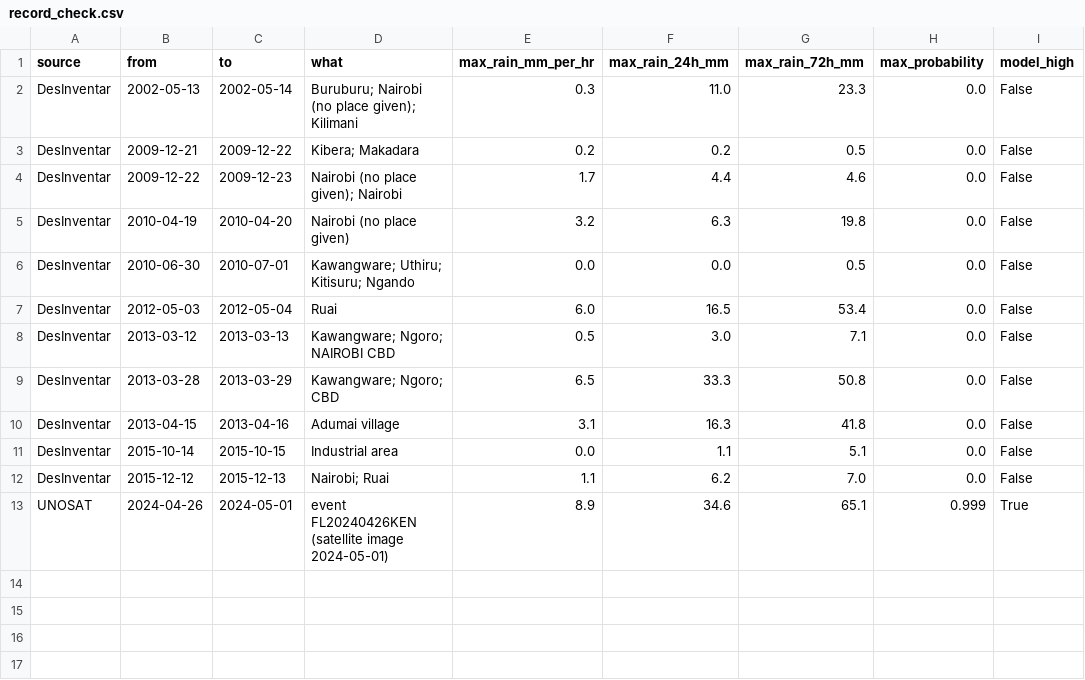
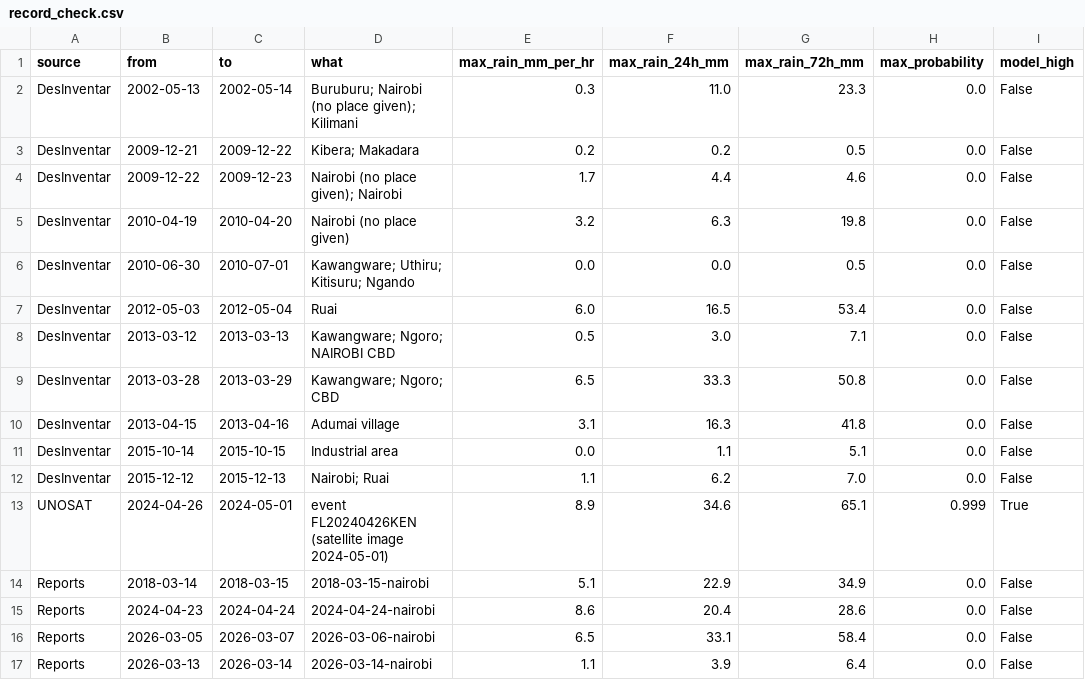
Before and after one commit to Kxrma35/flood-mapper, a CSV file: ml/record_check.csv, drawn as a sheet.

Commit message:
Add Nairobi floods since 2017 from news and agency reports
DesInventar has no Nairobi flood reports after 2022, so four dated
floods are added by hand in ml/flood_reports.json, each summarised in
our own words with its places as reported, who gave the figures and
links: 15 Mar 2018 (Kenya Red Cross via FloodList), 24 Apr 2024
(police and county via AFP; Kenya Red Cross via Kenyans.co.ke),
6-7 Mar 2026 (Citizen Digital, The Star, Reuters via Wikipedia) and
14 Mar 2026 (Kenyans.co.ke). Where reports disagree both figures are
given, and city-wide tolls say so.

build_flood_data.py matches them to areas by place name (with the
spellings "Kibra", "Baba Dogo", "Mukuru kwa Reuben", "Lang'ata"): they
name 28 areas and, by the same evidence rule, add 13 (Westlands,
Parklands, South B, Eastleigh and others), 42 in all. The zone panel
shows each report's date range, summary and links; the chat lists
them.

check_records.py tests them too, and now downloads only the runs of
years not in zone_history.csv.gz, up to the archive's lag. Result: the
model reached HIGH on none of the four, including 6-7 March 2026, when
about 23 people died (heaviest hour 6.5 mm, 58 mm over 3 days in the
gridded data). It has now warned for 1 of 16 recorded floods; the
disclaimer, chat prompt and README say so.

```diff
--- a/ml/record_check.csv
+++ b/ml/record_check.csv
@@ -13 +13,5 @@ DesInventar,2015-12-12,2015-12-13,Nairobi; Ruai,1.1,6.2,7.0,0.0,False
 UNOSAT,2024-04-26,2024-05-01,event FL20240426KEN (satellite image 2024-05-01),8.9,34.6,65.1,0.999,True
+Reports,2018-03-14,2018-03-15,2018-03-15-nairobi,5.1,22.9,34.9,0.0,False
+Reports,2024-04-23,2024-04-24,2024-04-24-nairobi,8.6,20.4,28.6,0.0,False
+Reports,2026-03-05,2026-03-07,2026-03-06-nairobi,6.5,33.1,58.4,0.0,False
+Reports,2026-03-13,2026-03-14,2026-03-14-nairobi,1.1,3.9,6.4,0.0,False
```
Also changed, not shown: 13 other files.
